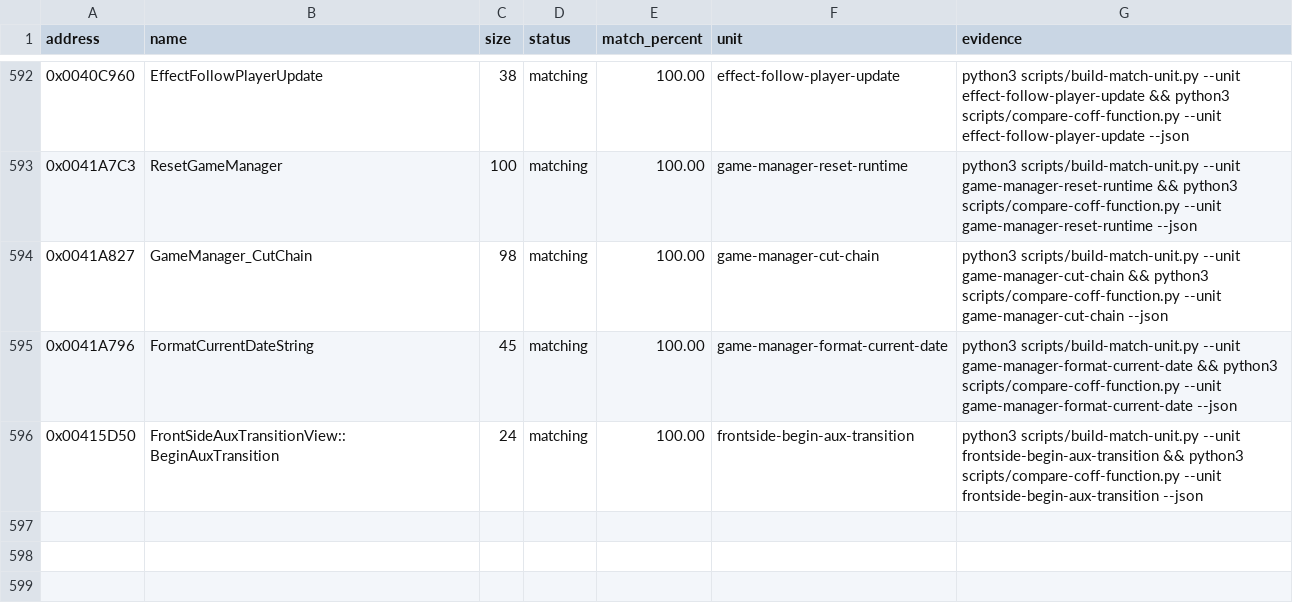
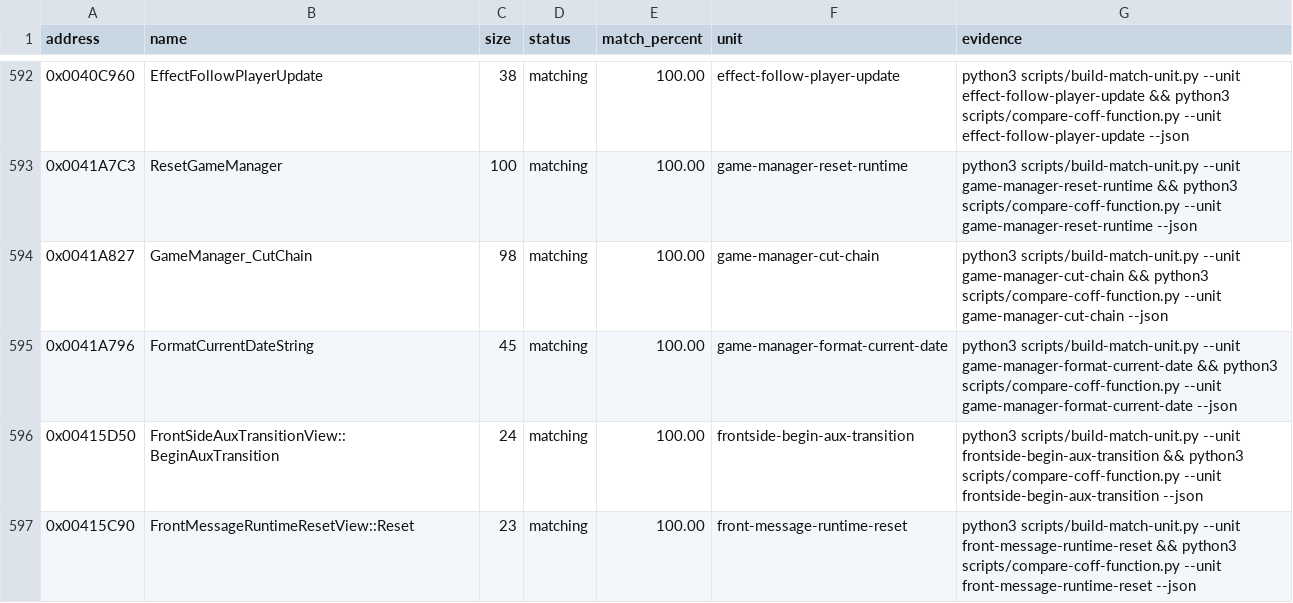
Before and after one commit to N0zoM1z0/th09, a CSV file: config/matches.csv, drawn as a sheet; only a part is shown, gaps mark what is left out; the diff names each change by its address in the sheet, - before the commit and + after, or states it on an @@ line.

```diff
--- a/config/matches.csv
+++ b/config/matches.csv
+row 597: 0x00415C90 | FrontMessageRuntimeResetView::Reset | 23 | matching | 100.00 | front-message-runtime-reset | python3 scripts/build-match-unit.py --unit front-message-runtime-reset && python3 scripts/compare-coff-function.py --unit front-message-runtime-reset --json
```
Also changed, not shown: config/function-origins.csv, config/functions.csv, 8 other files.
